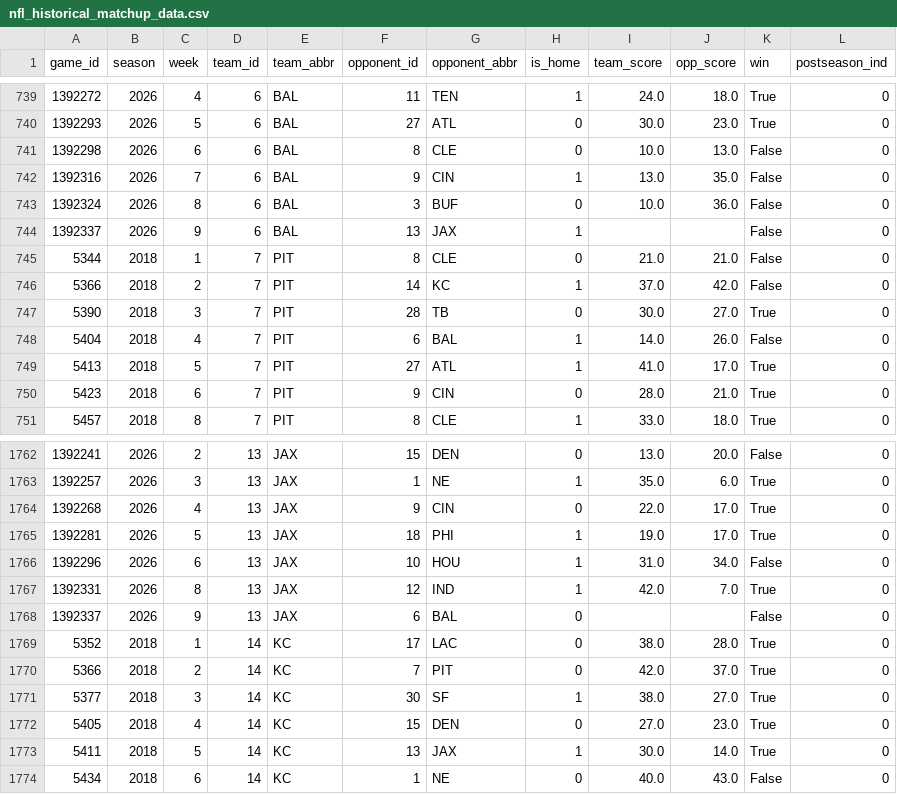
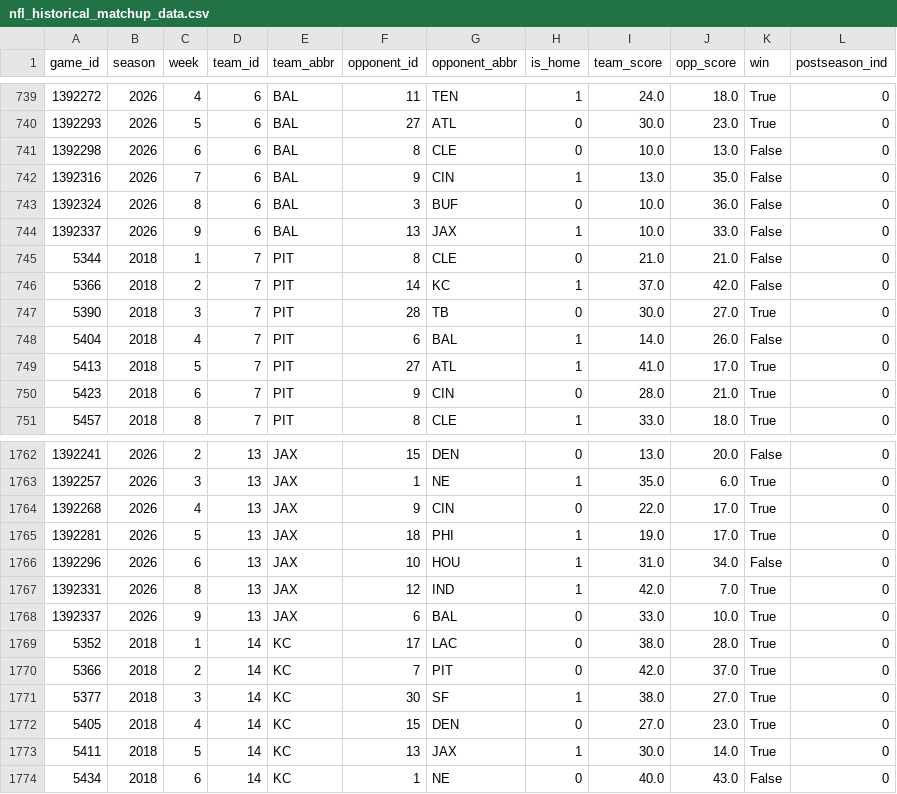
Before and after one commit to hodges623/nfl-prediction-model-site, a CSV file: data/nfl_historical_matchup_data.csv, drawn as a sheet; only a part is shown, gaps mark what is left out.

Commit message:
Add/Update predictions for season 2026, week 9, postseason 0

```diff
--- a/data/nfl_historical_matchup_data.csv
+++ b/data/nfl_historical_matchup_data.csv
@@ -743,3 +743,3 @@ game_id,season,week,team_id,team_abbr,opponent_id,opponent_abbr,is_home,team_sco
 1392324,2026,8,6,BAL,3,BUF,0,10.0,36.0,False,0
-1392337,2026,9,6,BAL,13,JAX,1,,,False,0
+1392337,2026,9,6,BAL,13,JAX,1,10.0,33.0,False,0
 5344,2018,1,7,PIT,8,CLE,0,21.0,21.0,False,0
@@ -1767,3 +1767,3 @@ game_id,season,week,team_id,team_abbr,opponent_id,opponent_abbr,is_home,team_sco
 1392331,2026,8,13,JAX,12,IND,1,42.0,7.0,True,0
-1392337,2026,9,13,JAX,6,BAL,0,,,False,0
+1392337,2026,9,13,JAX,6,BAL,0,33.0,10.0,True,0
 5352,2018,1,14,KC,17,LAC,0,38.0,28.0,True,0
```
Also changed, not shown: data/nfl_predict_outcome2026w9p0.csv, 1 other file.
